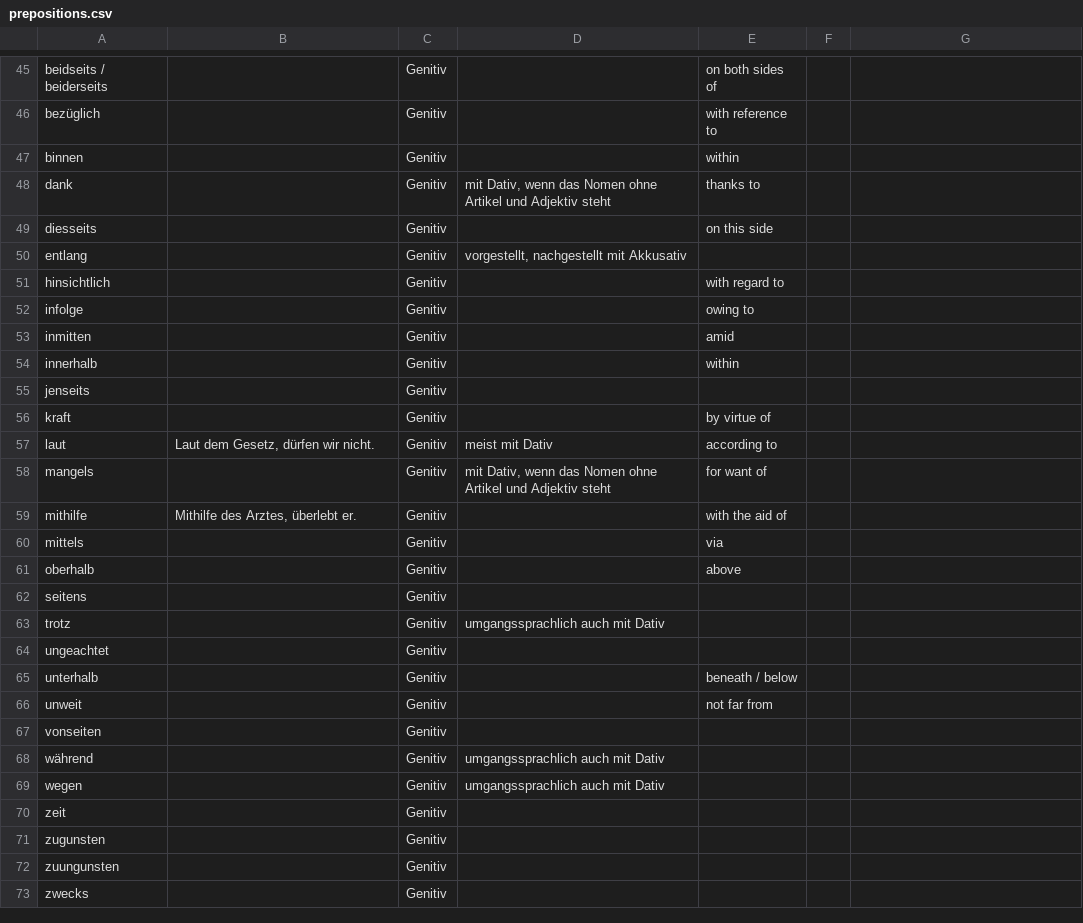
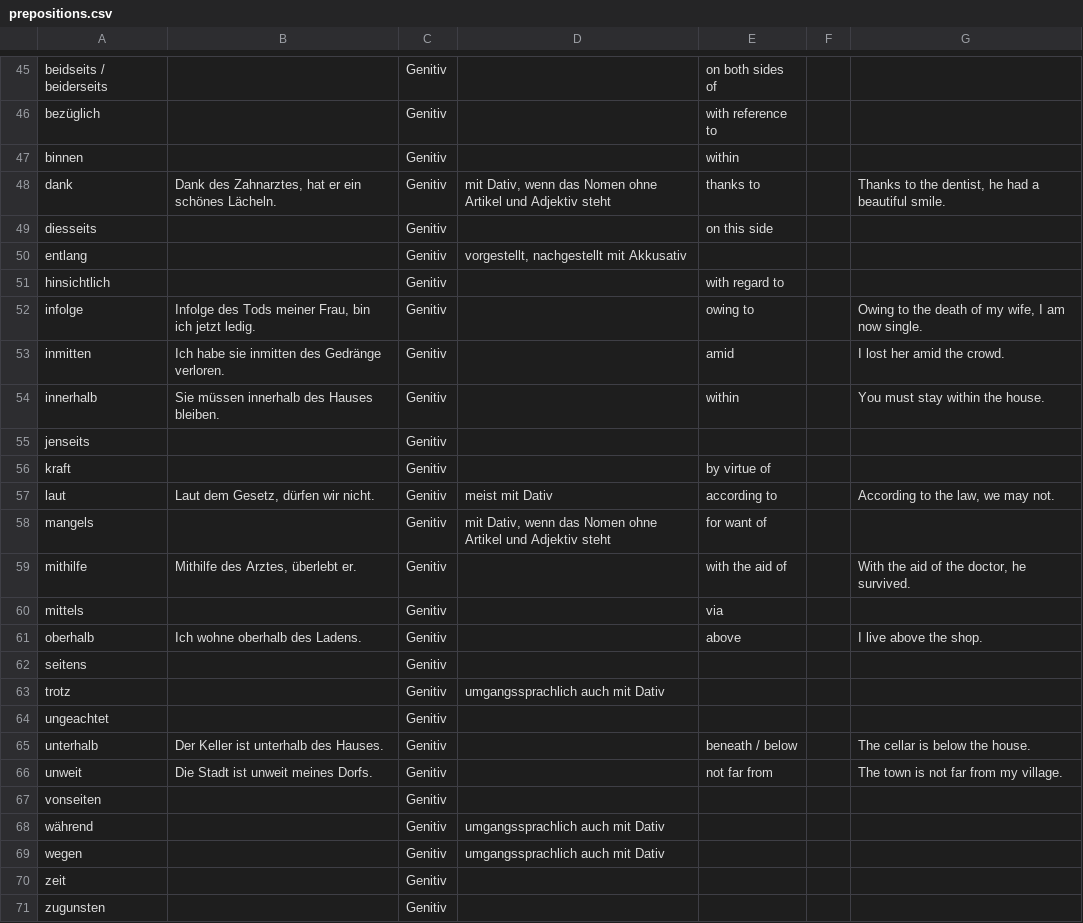
Before and after one commit to Exponent4806/anki_german_prepositions, a CSV file: prepositions.csv, drawn as a sheet; only a part is shown, gaps mark what is left out; the shorter side is filled out with more unchanged rows; the diff covers the shown part only.

```diff
--- a/prepositions.csv
+++ b/prepositions.csv
@@ -47,3 +47,3 @@ bezüglich		Genitiv		with reference to
 binnen		Genitiv		within		
-dank		Genitiv	mit Dativ, wenn das Nomen ohne Artikel und Adjektiv steht	thanks to		
+dank	Dank des Zahnarztes, hat er ein schönes Lächeln.	Genitiv	mit Dativ, wenn das Nomen ohne Artikel und Adjektiv steht	thanks to		Thanks to the dentist, he had a beautiful smile.
 diesseits		Genitiv		on this side		
@@ -51,12 +51,12 @@ entlang		Genitiv	vorgestellt, nachgestellt mit Akkusativ
 hinsichtlich		Genitiv		with regard to		
-infolge		Genitiv		owing to		
-inmitten		Genitiv		amid		
-innerhalb		Genitiv		within		
+infolge	Infolge des Tods meiner Frau, bin ich jetzt ledig.	Genitiv		owing to		Owing to the death of my wife, I am now single.
+inmitten	Ich habe sie inmitten des Gedränge verloren.	Genitiv		amid		I lost her amid the crowd.
+innerhalb	Sie müssen innerhalb des Hauses bleiben.	Genitiv		within		You must stay within the house.
 jenseits		Genitiv				
 kraft		Genitiv		by virtue of		
-laut	Laut dem Gesetz, dürfen wir nicht.	Genitiv	meist mit Dativ	according to		
+laut	Laut dem Gesetz, dürfen wir nicht.	Genitiv	meist mit Dativ	according to		According to the law, we may not.
 mangels		Genitiv	mit Dativ, wenn das Nomen ohne Artikel und Adjektiv steht	for want of		
-mithilfe	Mithilfe des Arztes, überlebt er.	Genitiv		with the aid of		
+mithilfe	Mithilfe des Arztes, überlebt er.	Genitiv		with the aid of		With the aid of the doctor, he survived.
 mittels		Genitiv		via		
-oberhalb		Genitiv		above		
+oberhalb	Ich wohne oberhalb des Ladens.	Genitiv		above		I live above the shop.
 seitens		Genitiv				
@@ -64,4 +64,4 @@ trotz		Genitiv	umgangssprachlich auch mit Dativ
 ungeachtet		Genitiv				
-unterhalb		Genitiv		beneath / below		
-unweit		Genitiv		not far from		
+unterhalb	Der Keller ist unterhalb des Hauses.	Genitiv		beneath / below		The cellar is below the house.
+unweit	Die Stadt ist unweit meines Dorfs.	Genitiv		not far from		The town is not far from my village.
 vonseiten		Genitiv				
```
Also changed, not shown: 23 edited cells elsewhere in this file.
